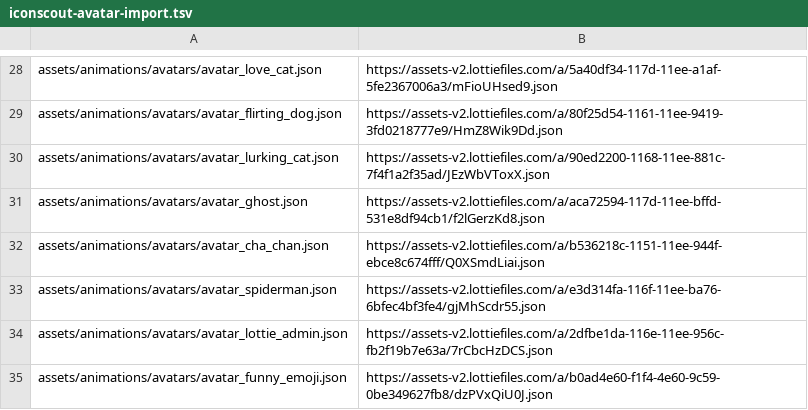
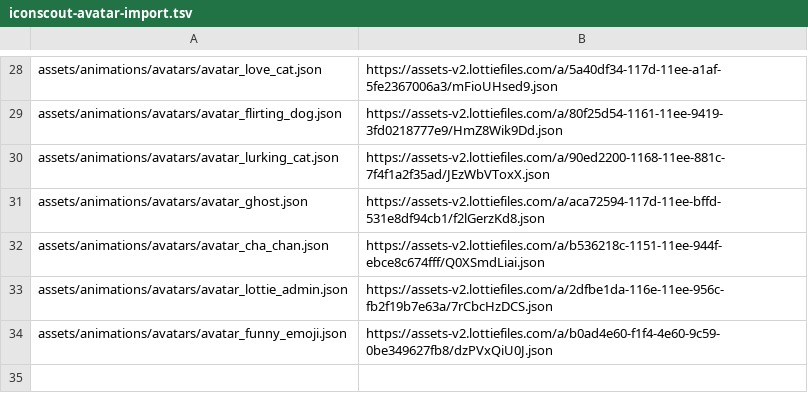
Before and after one commit to Kh3rwa1/olitunapp, a TSV file: tool/iconscout-avatar-import.tsv, drawn as a sheet; only a part is shown, gaps mark what is left out; the diff names each change by its address in the sheet, - before the commit and + after, or states it on an @@ line.

Commit message:
fix(profile): remove Spiderman avatar (trademark risk)

```diff
--- a/tool/iconscout-avatar-import.tsv
+++ b/tool/iconscout-avatar-import.tsv
-row 33: assets/animations/avatars/avatar_spiderman.json | https://assets-v2.lottiefiles.com/a/e3d314fa-116f-11ee-ba76-6bfec4bf3fe4/gjMhScdr55.json
```
Also changed, not shown: 2 other files.
